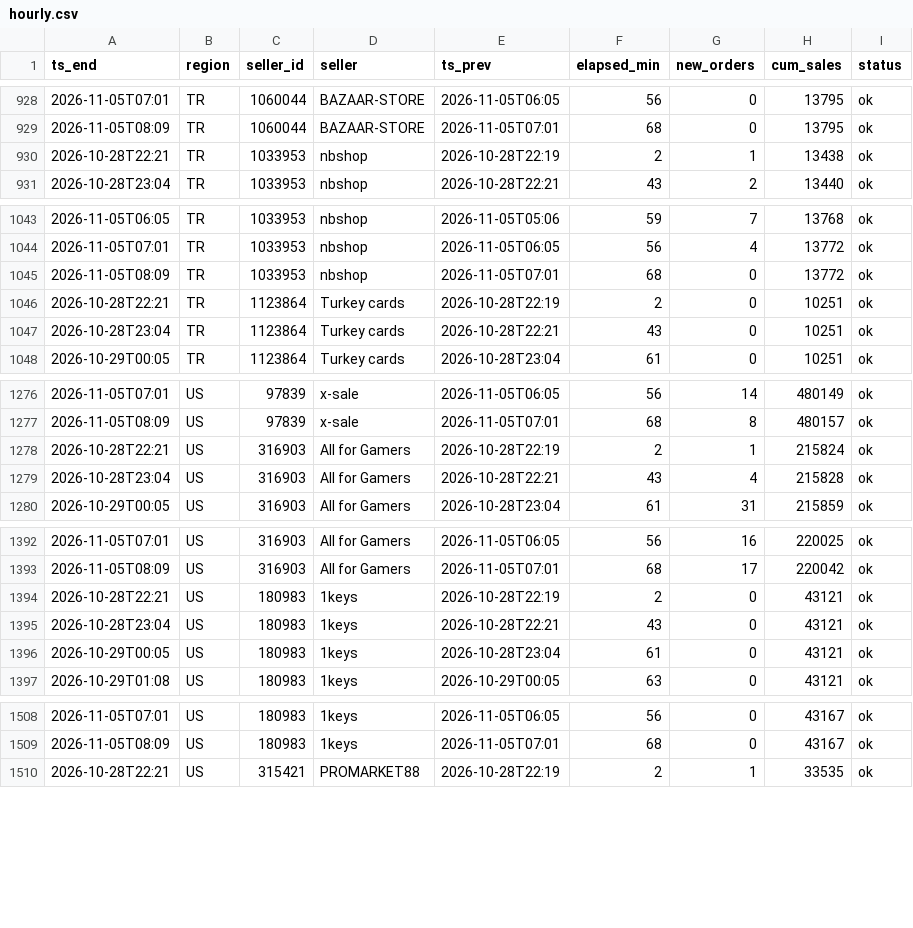
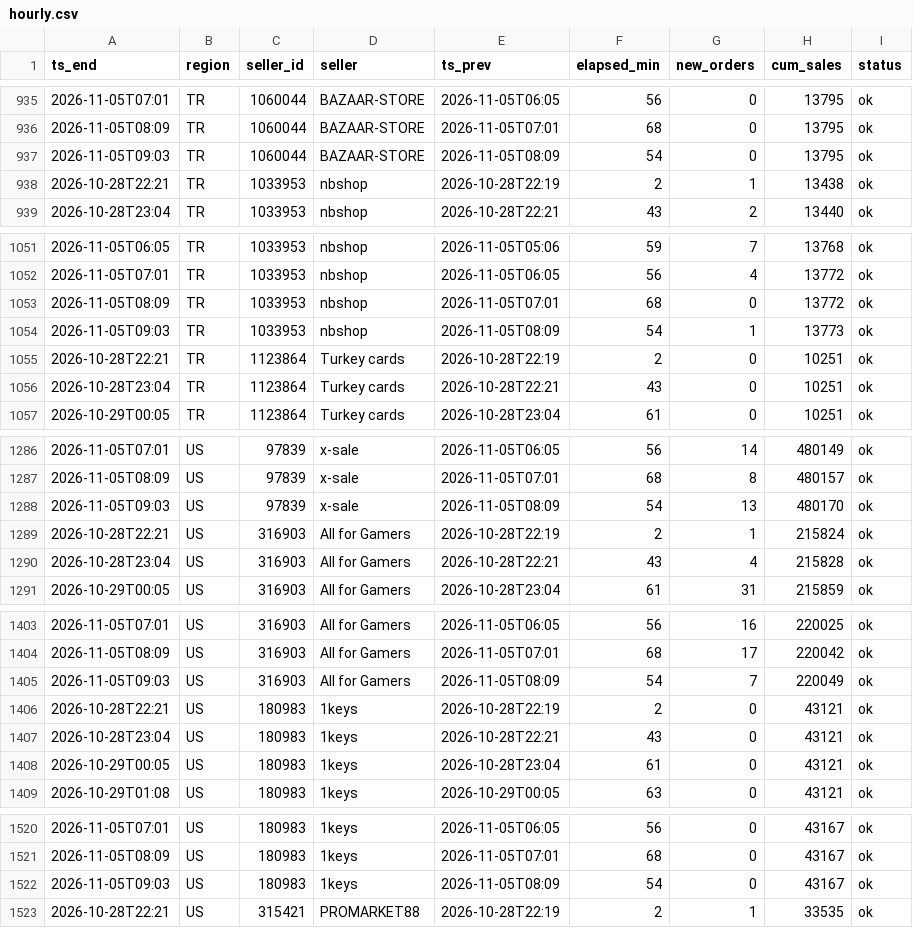
Before and after one commit to kllca7913/plati-monitor, a CSV file: docs/hourly.csv, drawn as a sheet; only a part is shown, gaps mark what is left out; the diff covers the shown part only; the diff names each change by its address in the sheet, - before the commit and + after, or states it on an @@ line.

```diff
--- a/docs/hourly.csv
+++ b/docs/hourly.csv
+row 937: 2026-11-05T09:03 | TR | 1060044 | BAZAAR-STORE | 2026-11-05T08:09 | 54 | 0 | 13795 | ok
+row 1054: 2026-11-05T09:03 | TR | 1033953 | nbshop | 2026-11-05T08:09 | 54 | 1 | 13773 | ok
+row 1288: 2026-11-05T09:03 | US | 97839 | x-sale | 2026-11-05T08:09 | 54 | 13 | 480170 | ok
+row 1405: 2026-11-05T09:03 | US | 316903 | All for Gamers | 2026-11-05T08:09 | 54 | 7 | 220049 | ok
+row 1522: 2026-11-05T09:03 | US | 180983 | 1keys | 2026-11-05T08:09 | 54 | 0 | 43167 | ok
```
Also changed, not shown: 15 added rows elsewhere in this file, hourly_history.csv, 2 other files.
